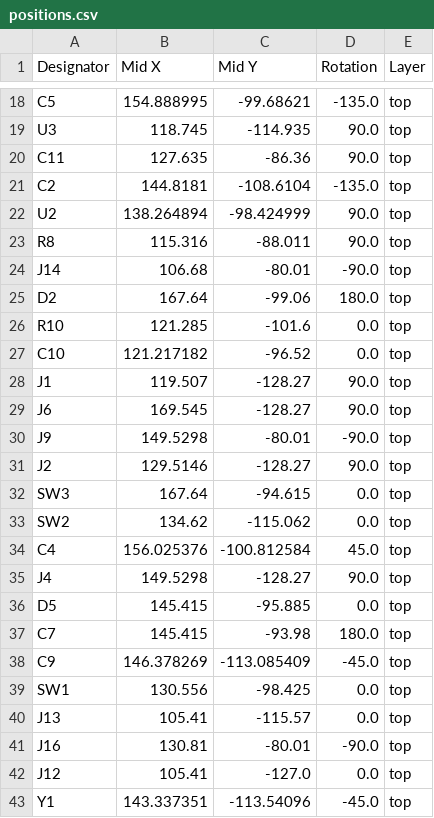
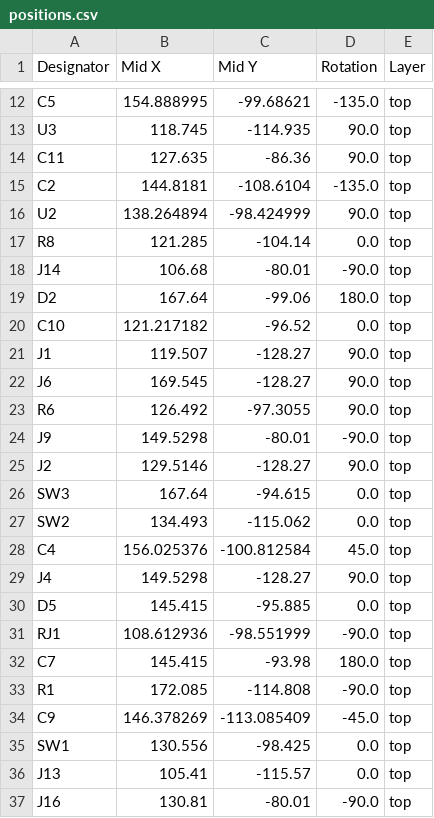
Before and after one commit to maciekish/warthogathome, a CSV file: KiCad PCBs/Slave/production/positions.csv, drawn as a sheet; only a part is shown, gaps mark what is left out; the shorter side is filled out with more unchanged rows; the diff covers the shown part only.

```diff
--- a/KiCad PCBs/Slave/production/positions.csv
+++ b/KiCad PCBs/Slave/production/positions.csv
@@ -22,6 +16,5 @@ C2,144.8181,-108.6104,-135.0,top
 U2,138.264894,-98.424999,90.0,top
-R8,115.316,-88.011,90.0,top
+R8,121.285,-104.14,0.0,top
 J14,106.68,-80.01,-90.0,top
 D2,167.64,-99.06,180.0,top
-R10,121.285,-101.6,0.0,top
 C10,121.217182,-96.52,0.0,top
@@ -29,2 +22,3 @@ J1,119.507,-128.27,90.0,top
 J6,169.545,-128.27,90.0,top
+R6,126.492,-97.3055,90.0,top
 J9,149.5298,-80.01,-90.0,top
@@ -32,3 +26,3 @@ J2,129.5146,-128.27,90.0,top
 SW3,167.64,-94.615,0.0,top
-SW2,134.62,-115.062,0.0,top
+SW2,134.493,-115.062,0.0,top
 C4,156.025376,-100.812584,45.0,top
@@ -36,3 +30,5 @@ J4,149.5298,-128.27,90.0,top
 D5,145.415,-95.885,0.0,top
+RJ1,108.612936,-98.551999,-90.0,top
 C7,145.415,-93.98,180.0,top
+R1,172.085,-114.808,-90.0,top
 C9,146.378269,-113.085409,-45.0,top
```
Also changed, not shown: 1 added row, 3 removed rows, 2 moved rows and 3 edited cells elsewhere in this file, KiCad PCBs/Hub/production/bom.csv, KiCad PCBs/Hub/production/positions.csv, 10 other files.
